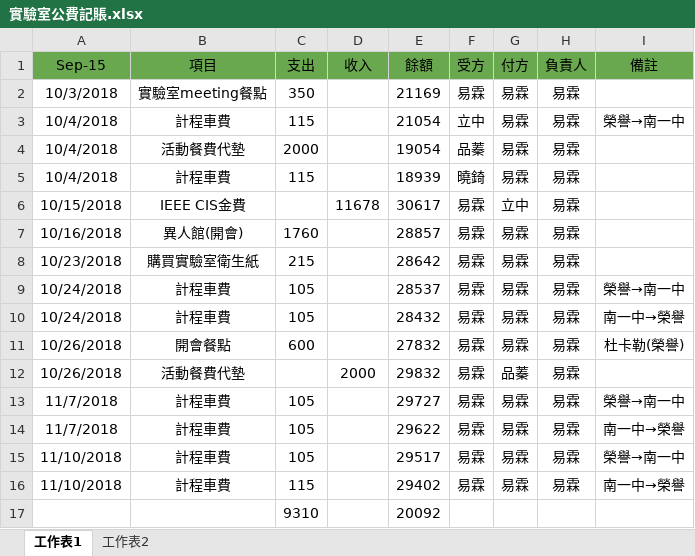
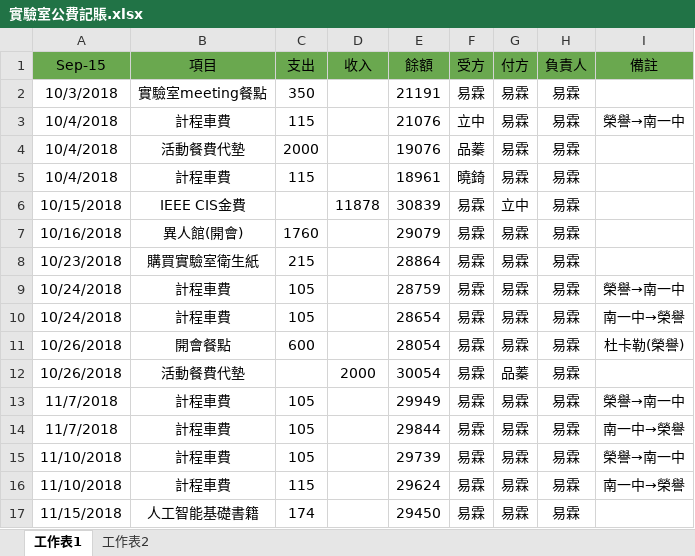
Before and after one commit to NUTN-OASE-Lab/master-degree, an Excel workbook: Log/實驗室公費記賬.xlsx, sheet 工作表1, drawn as a sheet; values as stored, in another font and other column widths than the file's, no borders; removed rows and columns are numbered as before the commit, all else as after; the diff names each change by its address in the sheet, - before the commit and + after, or states it on an @@ line.

```diff
--- a/Log/實驗室公費記賬.xlsx (sheet 工作表1)
+++ b/Log/實驗室公費記賬.xlsx (sheet 工作表1)
-E2 (餘額): 21169
+E2 (餘額): 21191
-E3 (餘額): 21054
+E3 (餘額): 21076
-E4 (餘額): 19054
+E4 (餘額): 19076
-E5 (餘額): 18939
+E5 (餘額): 18961
-D6 (收入): 11678
+D6 (收入): 11878
-E6 (餘額): 30617
+E6 (餘額): 30839
-E7 (餘額): 28857
+E7 (餘額): 29079
-E8 (餘額): 28642
+E8 (餘額): 28864
-E9 (餘額): 28537
+E9 (餘額): 28759
-E10 (餘額): 28432
+E10 (餘額): 28654
-E11 (餘額): 27832
+E11 (餘額): 28054
-E12 (餘額): 29832
+E12 (餘額): 30054
-E13 (餘額): 29727
+E13 (餘額): 29949
-E14 (餘額): 29622
+E14 (餘額): 29844
-E15 (餘額): 29517
+E15 (餘額): 29739
-E16 (餘額): 29402
+E16 (餘額): 29624
-row 17:  |  | 9310 |  | 20092
+row 17: 11/15/2018 | 人工智能基礎書籍 | 174 |  | 29450 | 易霖 | 易霖 | 易霖
```
Also changed, not shown: 2 other files.
